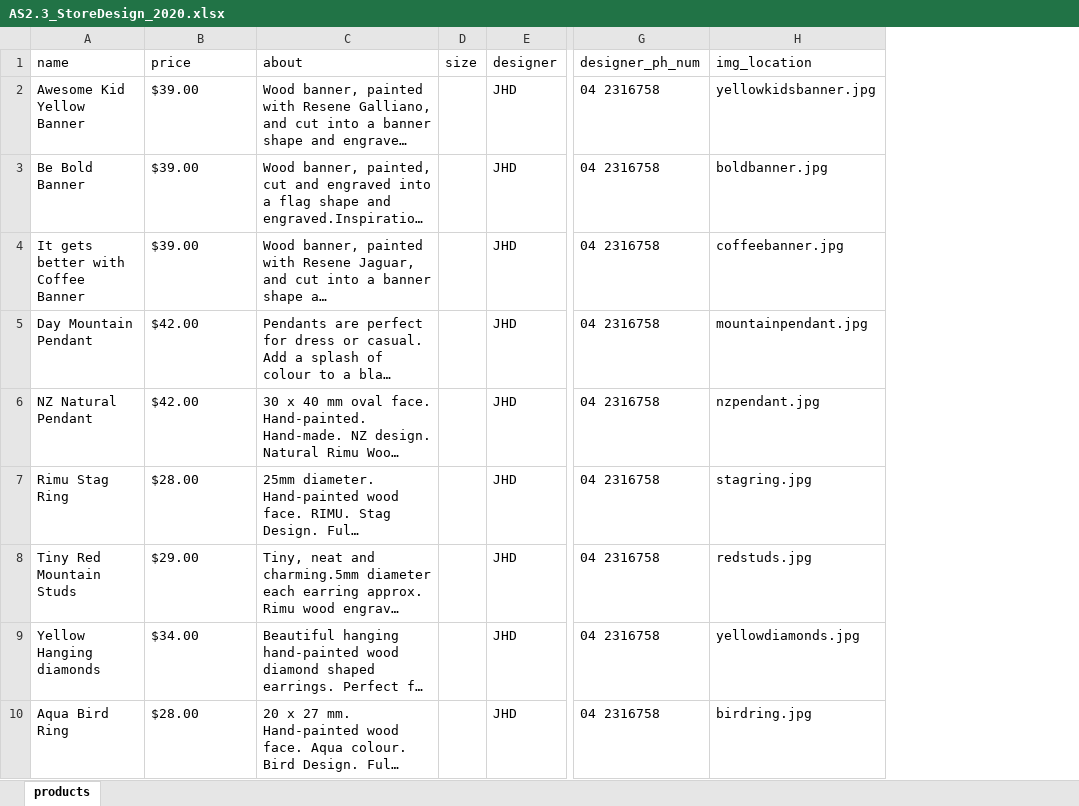
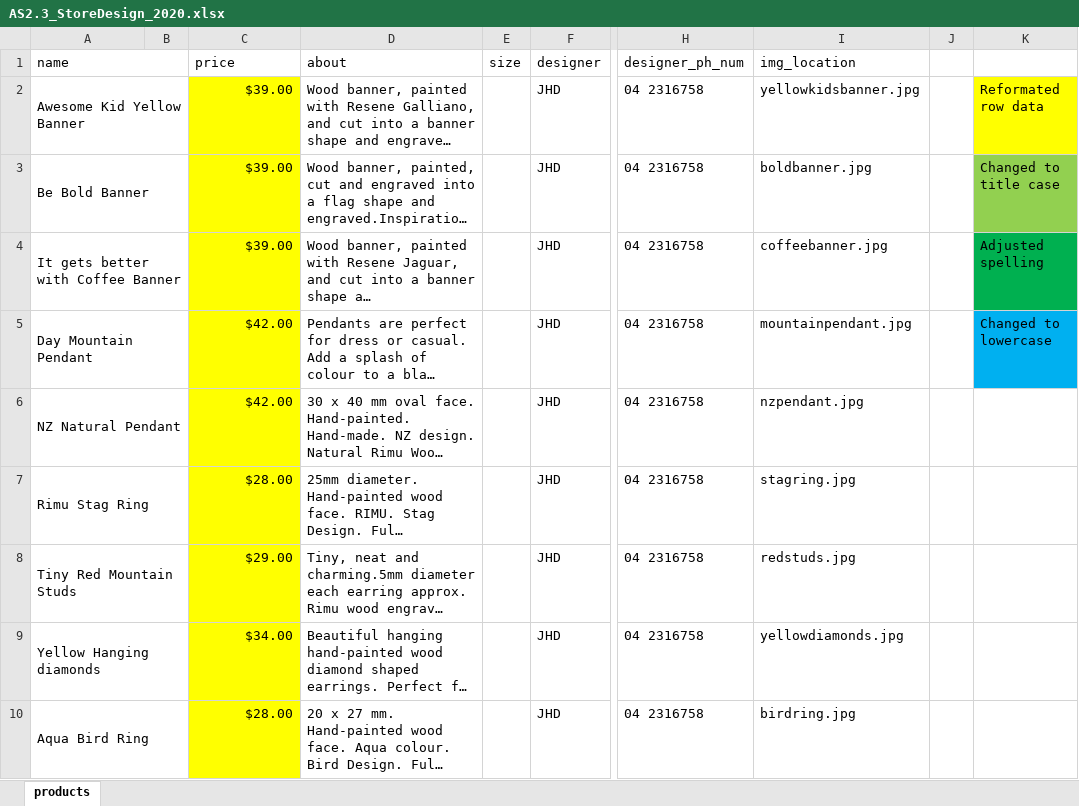
Before and after one commit to betabites/csi-2020, an Excel workbook: Databases/2.3_Databases Assessment/AS2.3_StoreDesign_2020.xlsx, sheet products, drawn as a sheet; only a part is shown, gaps mark what is left out; long unchanged cells end in …; values as stored, in another font and other column widths than the file's, no borders; conditional formats not drawn; addresses are those after the commit; the diff covers the shown part only; the diff names each change by its address in the sheet, - before the commit and + after, or states it on an @@ line.

```diff
--- a/Databases/2.3_Databases Assessment/AS2.3_StoreDesign_2020.xlsx (sheet products)
+++ b/Databases/2.3_Databases Assessment/AS2.3_StoreDesign_2020.xlsx (sheet products)
+column B, empty
+column J, empty
+column K, rows 2-5: Reformated row data | Changed to title case | Adjusted spelling | Changed to lowercase
+A1:B1 merged
+A2:B2 merged
@@ C2:C10 fill: none → #FFFF00, alignment: left → right @@
+A3:B3 merged
+A4:B4 merged
+A5:B5 merged
+A6:B6 merged
+A7:B7 merged
+A8:B8 merged
+A9:B9 merged
+A10:B10 merged
```
Also changed, not shown: 86 edited cells, cell formats and merged cells elsewhere in this sheet.
